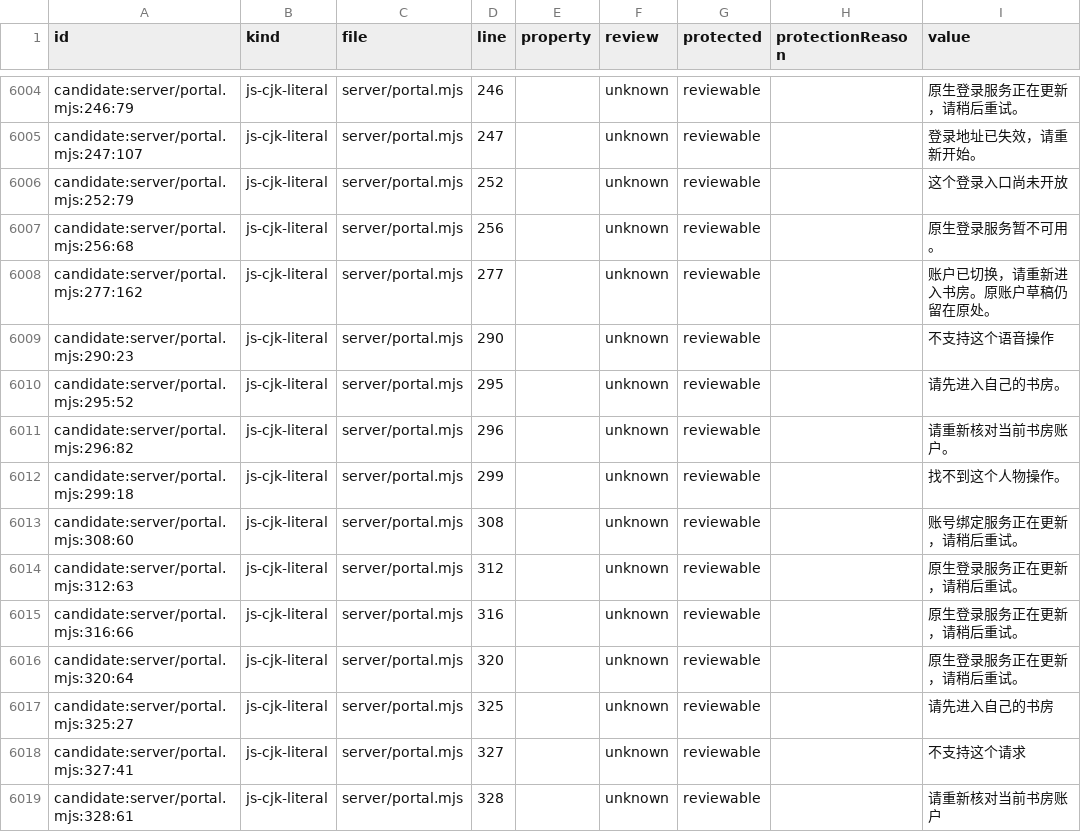
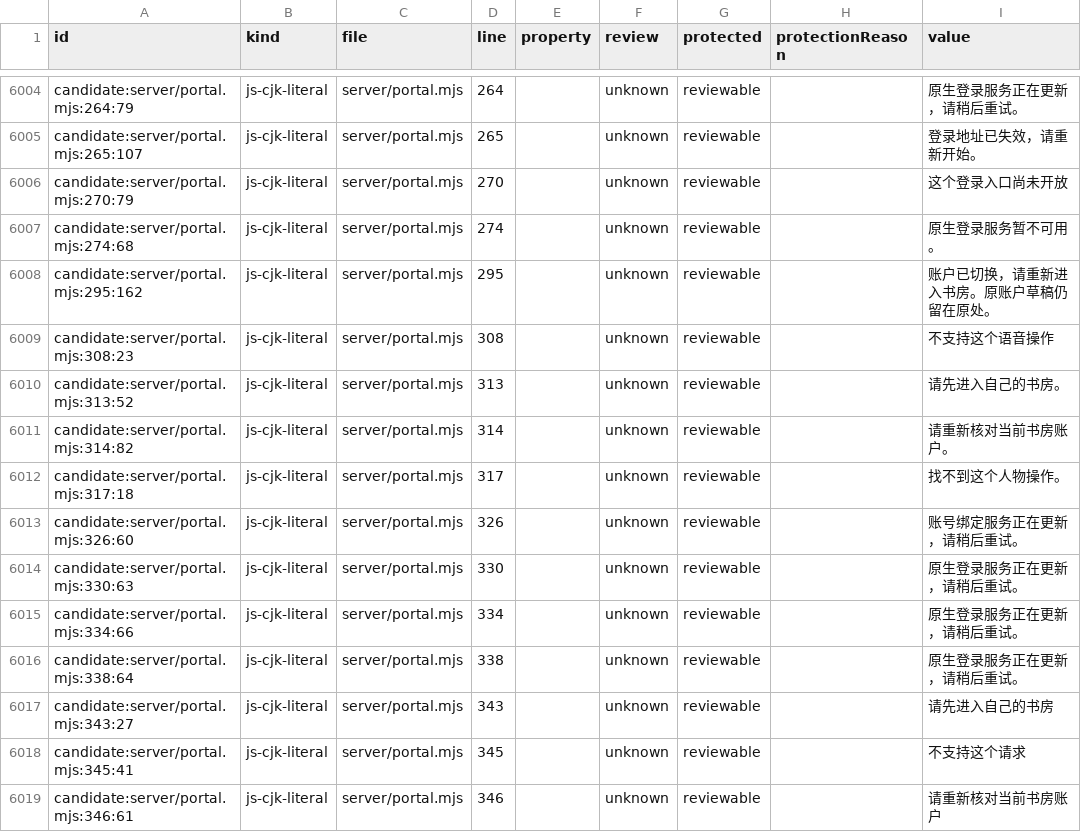
Before and after one commit to getyak/leafhour, a CSV file: docs/copy/copy-candidates.csv, drawn as a sheet; only a part is shown, gaps mark what is left out; the diff covers the shown part only; the diff names each change by its address in the sheet, - before the commit and + after, or states it on an @@ line.

```diff
--- a/docs/copy/copy-candidates.csv
+++ b/docs/copy/copy-candidates.csv
-A6004 (id): candidate:server/portal.mjs:246:79
+A6004 (id): candidate:server/portal.mjs:264:79
-D6004 (line): 246
+D6004 (line): 264
-A6005 (id): candidate:server/portal.mjs:247:107
+A6005 (id): candidate:server/portal.mjs:265:107
-D6005 (line): 247
+D6005 (line): 265
-A6006 (id): candidate:server/portal.mjs:252:79
+A6006 (id): candidate:server/portal.mjs:270:79
-D6006 (line): 252
+D6006 (line): 270
-A6007 (id): candidate:server/portal.mjs:256:68
+A6007 (id): candidate:server/portal.mjs:274:68
-D6007 (line): 256
+D6007 (line): 274
-A6008 (id): candidate:server/portal.mjs:277:162
+A6008 (id): candidate:server/portal.mjs:295:162
-D6008 (line): 277
+D6008 (line): 295
-A6009 (id): candidate:server/portal.mjs:290:23
+A6009 (id): candidate:server/portal.mjs:308:23
-D6009 (line): 290
+D6009 (line): 308
-A6010 (id): candidate:server/portal.mjs:295:52
+A6010 (id): candidate:server/portal.mjs:313:52
-D6010 (line): 295
+D6010 (line): 313
-A6011 (id): candidate:server/portal.mjs:296:82
+A6011 (id): candidate:server/portal.mjs:314:82
-D6011 (line): 296
+D6011 (line): 314
-A6012 (id): candidate:server/portal.mjs:299:18
+A6012 (id): candidate:server/portal.mjs:317:18
-D6012 (line): 299
+D6012 (line): 317
-A6013 (id): candidate:server/portal.mjs:308:60
+A6013 (id): candidate:server/portal.mjs:326:60
-D6013 (line): 308
+D6013 (line): 326
-A6014 (id): candidate:server/portal.mjs:312:63
+A6014 (id): candidate:server/portal.mjs:330:63
-D6014 (line): 312
+D6014 (line): 330
-A6015 (id): candidate:server/portal.mjs:316:66
+A6015 (id): candidate:server/portal.mjs:334:66
-D6015 (line): 316
+D6015 (line): 334
-A6016 (id): candidate:server/portal.mjs:320:64
+A6016 (id): candidate:server/portal.mjs:338:64
-D6016 (line): 320
+D6016 (line): 338
-A6017 (id): candidate:server/portal.mjs:325:27
+A6017 (id): candidate:server/portal.mjs:343:27
-D6017 (line): 325
+D6017 (line): 343
-A6018 (id): candidate:server/portal.mjs:327:41
+A6018 (id): candidate:server/portal.mjs:345:41
-D6018 (line): 327
+D6018 (line): 345
-A6019 (id): candidate:server/portal.mjs:328:61
+A6019 (id): candidate:server/portal.mjs:346:61
-D6019 (line): 328
+D6019 (line): 346
```
Also changed, not shown: 120 edited cells elsewhere in this file, 4 other files.
